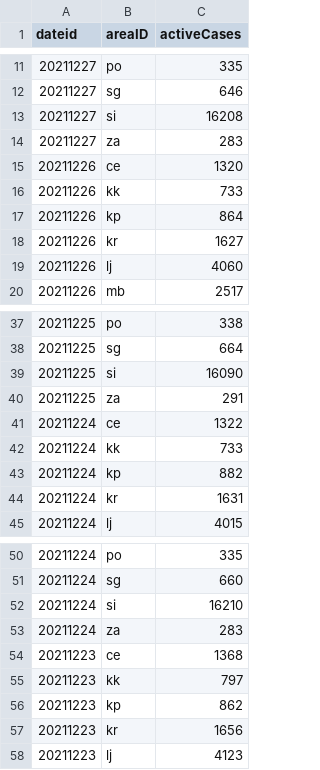
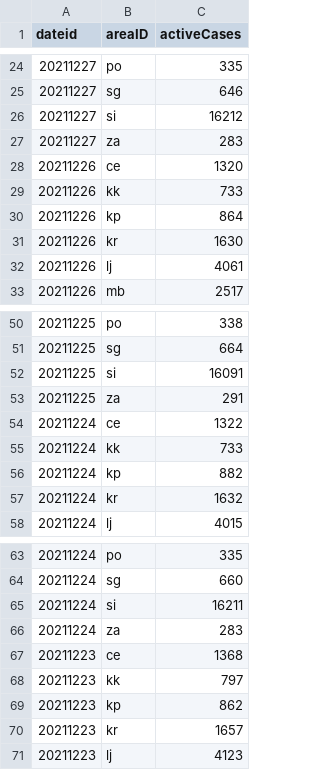
Before and after one commit to RegionMeter/RM_covid19, a CSV file: src/si_sledilnik_region_active.csv, drawn as a sheet; only a part is shown, gaps mark what is left out; the diff covers the shown part only.

```diff
--- a/src/si_sledilnik_region_active.csv
+++ b/src/si_sledilnik_region_active.csv
@@ -12,3 +25,3 @@ dateid,areaID,activeCases
 20211227,sg,646
-20211227,si,16208
+20211227,si,16212
 20211227,za,283
@@ -17,4 +30,4 @@ dateid,areaID,activeCases
 20211226,kp,864
-20211226,kr,1627
-20211226,lj,4060
+20211226,kr,1630
+20211226,lj,4061
 20211226,mb,2517
@@ -38,3 +51,3 @@ dateid,areaID,activeCases
 20211225,sg,664
-20211225,si,16090
+20211225,si,16091
 20211225,za,291
@@ -43,3 +56,3 @@ dateid,areaID,activeCases
 20211224,kp,882
-20211224,kr,1631
+20211224,kr,1632
 20211224,lj,4015
@@ -51,3 +64,3 @@ dateid,areaID,activeCases
 20211224,sg,660
-20211224,si,16210
+20211224,si,16211
 20211224,za,283
@@ -56,3 +69,3 @@ dateid,areaID,activeCases
 20211223,kp,862
-20211223,kr,1656
+20211223,kr,1657
 20211223,lj,4123
```
Also changed, not shown: 13 added rows and 5 edited cells elsewhere in this file, src/si_sledilnik_deceased.csv, src/si_sledilnik_hospitalized.csv, 1 other file.
